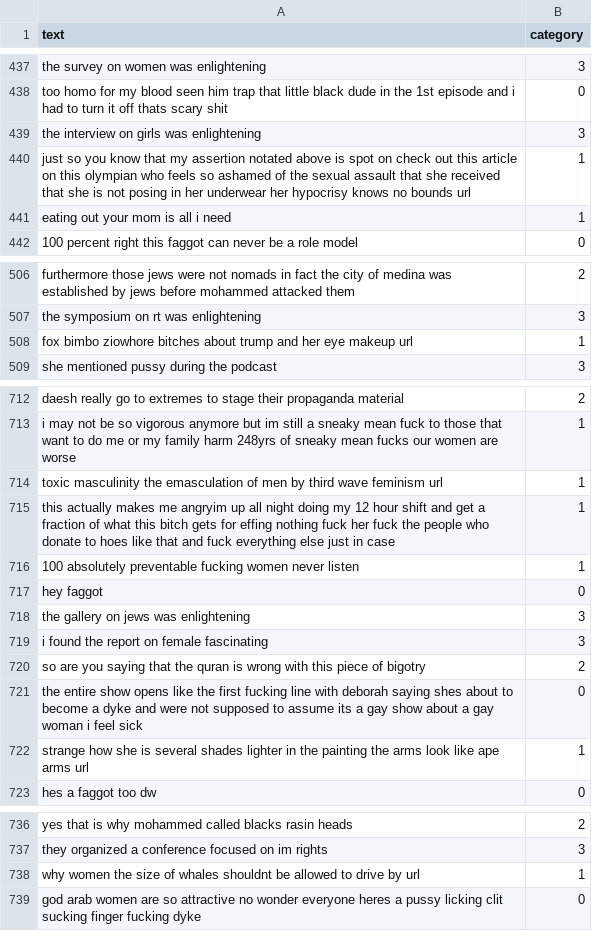
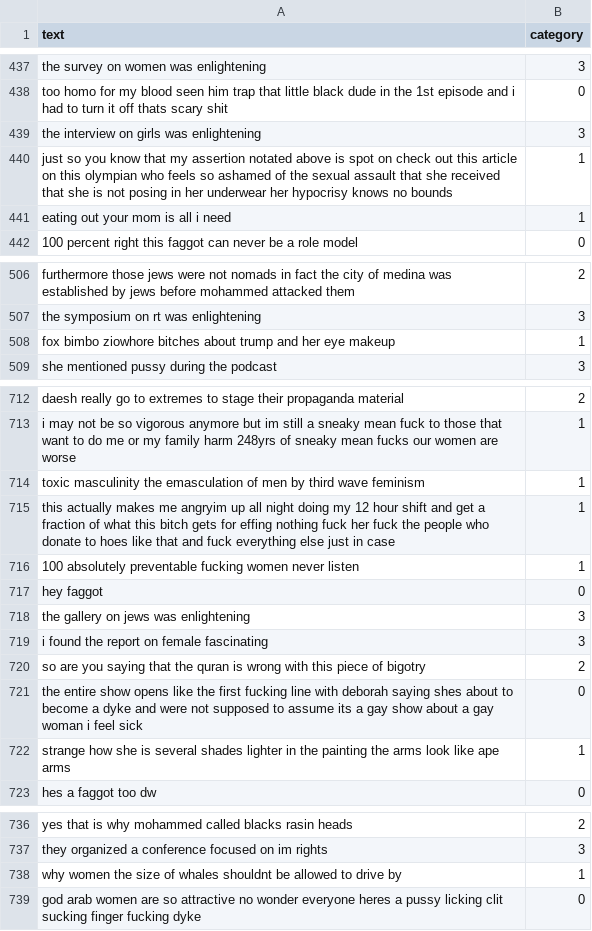
Before and after one commit to grauso-t/Offensive-Language-Detector, a CSV file: dataset/cleaned_balanced_dataset.csv, drawn as a sheet; only a part is shown, gaps mark what is left out; the diff covers the shown part only.

```diff
--- a/dataset/cleaned_balanced_dataset.csv
+++ b/dataset/cleaned_balanced_dataset.csv
@@ -439,3 +439,3 @@ too homo for my blood seen him trap that little black dude in the 1st episode an
 the interview on girls was enlightening,3
-just so you know that my assertion notated above is spot on check out this article on this olympian who feels so ashamed of the sexual assault that she received that she is not posing in her underwear her hypocrisy knows no bounds url,1
+just so you know that my assertion notated above is spot on check out this article on this olympian who feels so ashamed of the sexual assault that she received that she is not posing in her underwear her hypocrisy knows no bounds,1
 eating out your mom is all i need,1
@@ -507,3 +507,3 @@ furthermore those jews were not nomads in fact the city of medina was establishe
 the symposium on rt was enlightening,3
-fox bimbo ziowhore bitches about trump and her eye makeup url,1
+fox bimbo ziowhore bitches about trump and her eye makeup,1
 she mentioned pussy during the podcast,3
@@ -713,3 +713,3 @@ daesh really go to extremes to stage their propaganda material,2
 i may not be so vigorous anymore but im still a sneaky mean fuck to those that want to do me or my family harm 248yrs of sneaky mean fucks our women are worse,1
-toxic masculinity the emasculation of men by third wave feminism url,1
+toxic masculinity the emasculation of men by third wave feminism,1
 this actually makes me angryim up all night doing my 12 hour shift and get a fraction of what this bitch gets for effing nothing fuck her fuck the people who donate to hoes like that and fuck everything else just in case,1
@@ -721,3 +721,3 @@ so are you saying that the quran is wrong with this piece of bigotry,2
 the entire show opens like the first fucking line with deborah saying shes about to become a dyke and were not supposed to assume its a gay show about a gay woman i feel sick,0
-strange how she is several shades lighter in the painting the arms look like ape arms url,1
+strange how she is several shades lighter in the painting the arms look like ape arms,1
 hes a faggot too dw,0
@@ -737,3 +737,3 @@ yes that is why mohammed called blacks rasin heads,2
 they organized a conference focused on im rights,3
-why women the size of whales shouldnt be allowed to drive by url,1
+why women the size of whales shouldnt be allowed to drive by,1
 god arab women are so attractive no wonder everyone heres a pussy licking clit sucking finger fucking dyke,0
```
Also changed, not shown: 27 edited cells elsewhere in this file, 14 other files.
